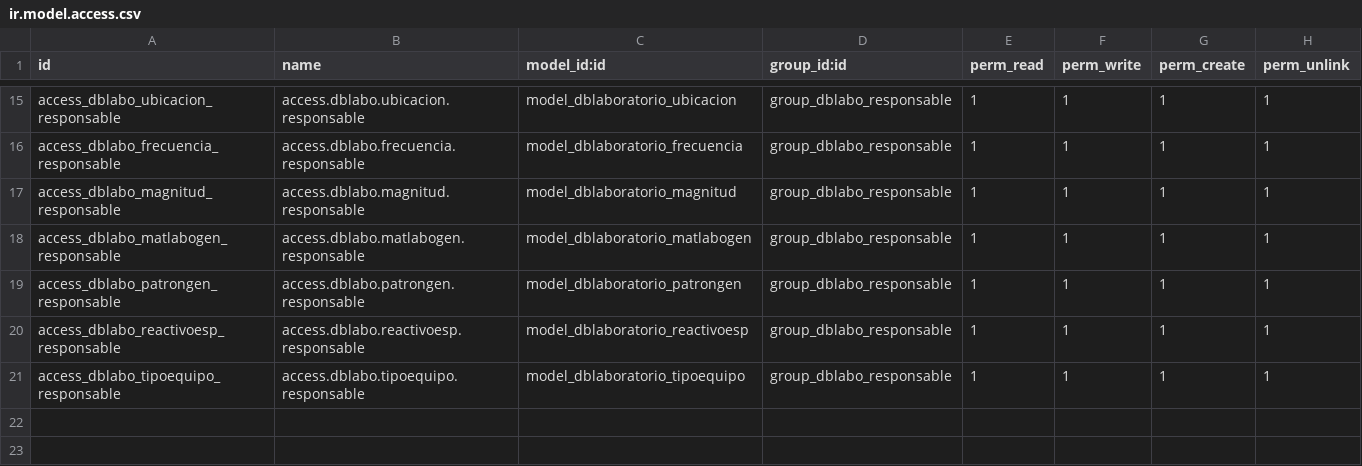
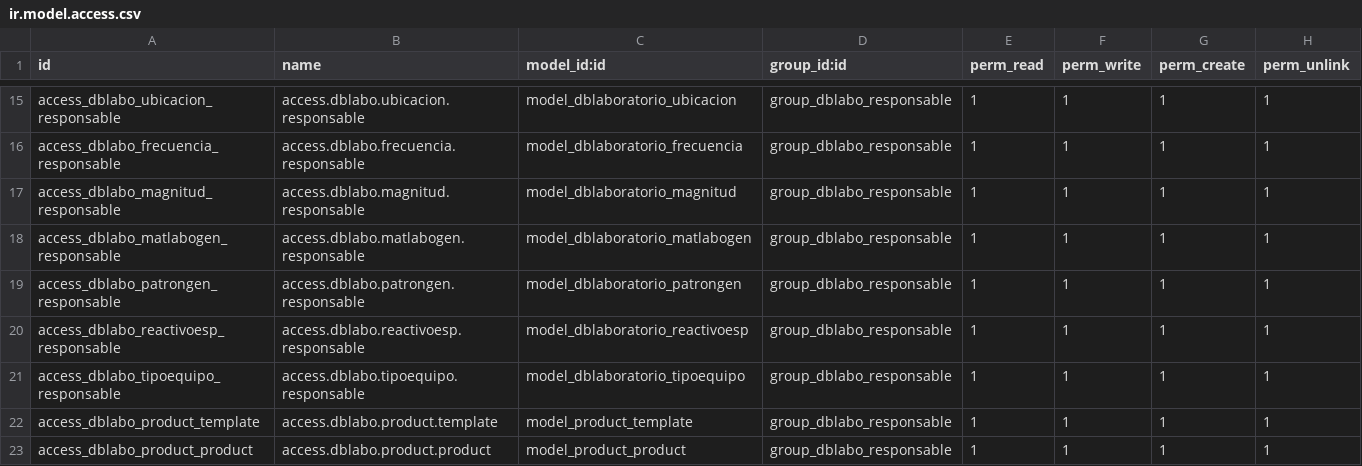
Before and after one commit to fcanomar/dblaboratorio, a CSV file: security/ir.model.access.csv, drawn as a sheet; only a part is shown, gaps mark what is left out.

Commit message:
añadidos privilegios a responsables dblabo sobre product product y product template

```diff
--- a/security/ir.model.access.csv
+++ b/security/ir.model.access.csv
@@ -21 +21,3 @@ access_dblabo_reactivoesp_responsable,access.dblabo.reactivoesp.responsable,mode
 access_dblabo_tipoequipo_responsable,access.dblabo.tipoequipo.responsable,model_dblaboratorio_tipoequipo,group_dblabo_responsable,1,1,1,1
+access_dblabo_product_template,access.dblabo.product.template,model_product_template,group_dblabo_responsable,1,1,1,1
+access_dblabo_product_product,access.dblabo.product.product,model_product_product,group_dblabo_responsable,1,1,1,1
```
